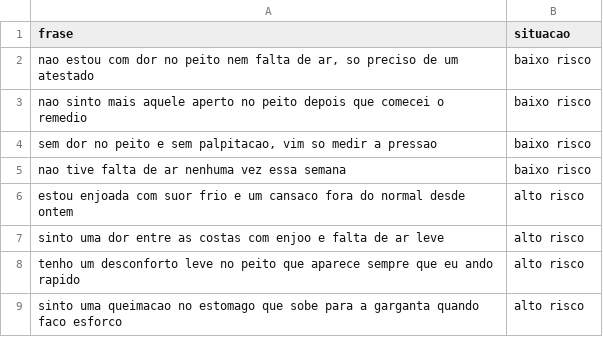
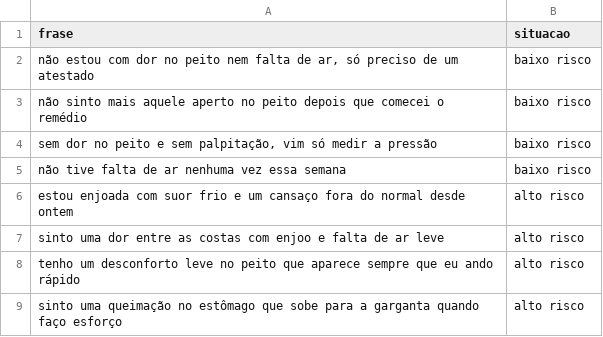
Before and after one commit to GuilhermeDidier/cardioia-fase2, a CSV file: data/frases_ampliacao.csv, drawn as a sheet.

```diff
--- a/data/frases_ampliacao.csv
+++ b/data/frases_ampliacao.csv
@@ -1,9 +1,9 @@
 frase,situacao
-"nao estou com dor no peito nem falta de ar, so preciso de um atestado","baixo risco"
-"nao sinto mais aquele aperto no peito depois que comecei o remedio","baixo risco"
-"sem dor no peito e sem palpitacao, vim so medir a pressao","baixo risco"
-"nao tive falta de ar nenhuma vez essa semana","baixo risco"
-"estou enjoada com suor frio e um cansaco fora do normal desde ontem","alto risco"
+"não estou com dor no peito nem falta de ar, só preciso de um atestado","baixo risco"
+"não sinto mais aquele aperto no peito depois que comecei o remédio","baixo risco"
+"sem dor no peito e sem palpitação, vim só medir a pressão","baixo risco"
+"não tive falta de ar nenhuma vez essa semana","baixo risco"
+"estou enjoada com suor frio e um cansaço fora do normal desde ontem","alto risco"
 "sinto uma dor entre as costas com enjoo e falta de ar leve","alto risco"
-"tenho um desconforto leve no peito que aparece sempre que eu ando rapido","alto risco"
-"sinto uma queimacao no estomago que sobe para a garganta quando faco esforco","alto risco"
+"tenho um desconforto leve no peito que aparece sempre que eu ando rápido","alto risco"
+"sinto uma queimação no estômago que sobe para a garganta quando faço esforço","alto risco"
```
Also changed, not shown: data/frases_desafio.csv, data/frases_risco.csv, 13 other files.
